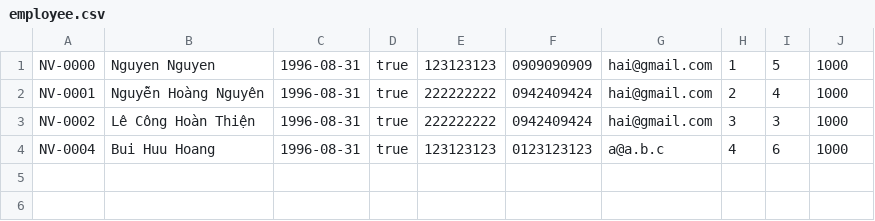
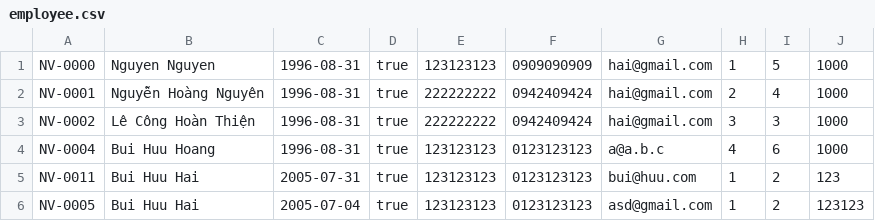
Before and after one commit to buihuuhai318/java_BuiHuuHai, a CSV file: exercise/case-study-module-2/src/data/file/employee.csv, drawn as a sheet; the diff names each change by its address in the sheet, - before the commit and + after, or states it on an @@ line.

```diff
--- a/exercise/case-study-module-2/src/data/file/employee.csv
+++ b/exercise/case-study-module-2/src/data/file/employee.csv
+row 5: NV-0011 | Bui Huu Hai | 2005-07-31 | true | 123123123 | 0123123123 | bui@huu.com | 1 | 2 | 123
+row 6: NV-0005 | Bui Huu Hai | 2005-07-04 | true | 123123123 | 0123123123 | asd@gmail.com | 1 | 2 | 123123
```
Also changed, not shown: 32 other files.
